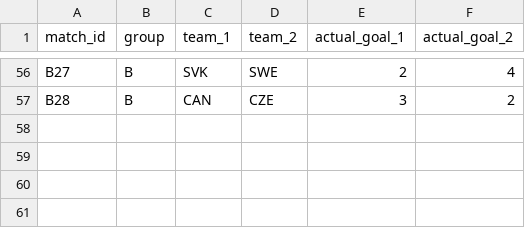
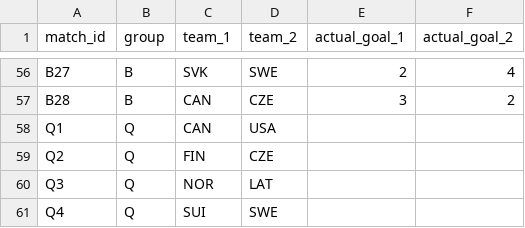
Before and after one commit to ninibini99/Eishockey-WM-Tippspiel, a CSV file: data/results.csv, drawn as a sheet; only a part is shown, gaps mark what is left out.

Commit message:
Update results.csv

```diff
--- a/data/results.csv
+++ b/data/results.csv
@@ -57 +57,5 @@ B27,B,SVK,SWE,2,4
 B28,B,CAN,CZE,3,2
+Q1,Q,CAN,USA,,
+Q2,Q, FIN,CZE,,
+Q3,Q,NOR,LAT,,
+Q4,Q,SUI,SWE
```
